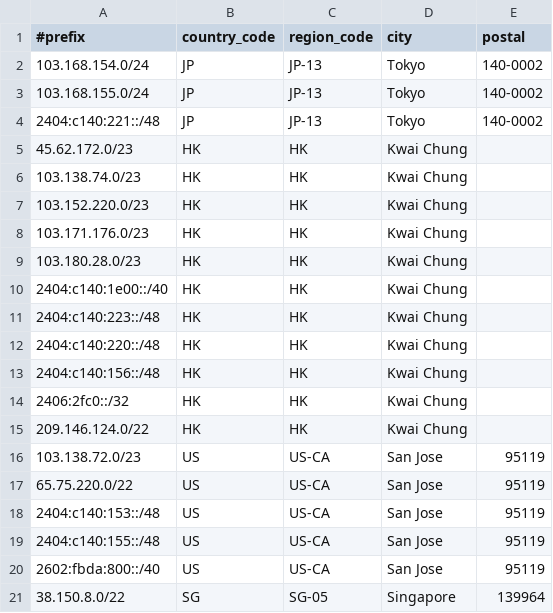
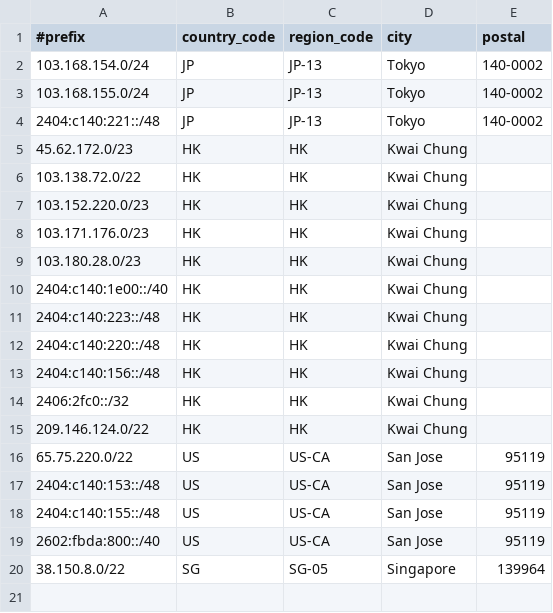
Before and after one commit to Joe-Ng-1998/AS138997-IP-Geo-Feed, a CSV file: data.csv, drawn as a sheet.

Commit message:
Update data.csv

```diff
--- a/data.csv
+++ b/data.csv
@@ -5,3 +5,3 @@
 45.62.172.0/23,HK,HK,Kwai Chung,
-103.138.74.0/23,HK,HK,Kwai Chung,
+103.138.72.0/22,HK,HK,Kwai Chung,
 103.152.220.0/23,HK,HK,Kwai Chung,
@@ -15,3 +15,2 @@
 209.146.124.0/22,HK,HK,Kwai Chung,
-103.138.72.0/23,US,US-CA,San Jose,95119
 65.75.220.0/22,US,US-CA,San Jose,95119
```
